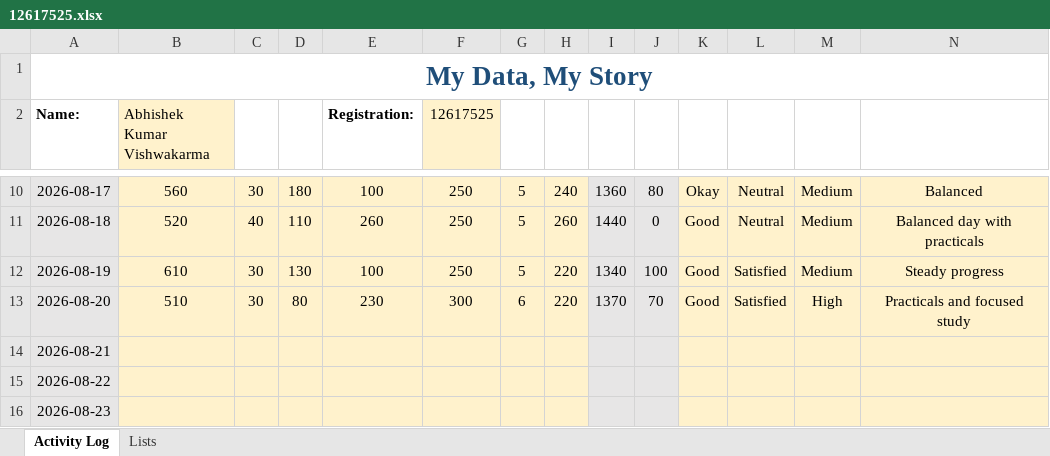
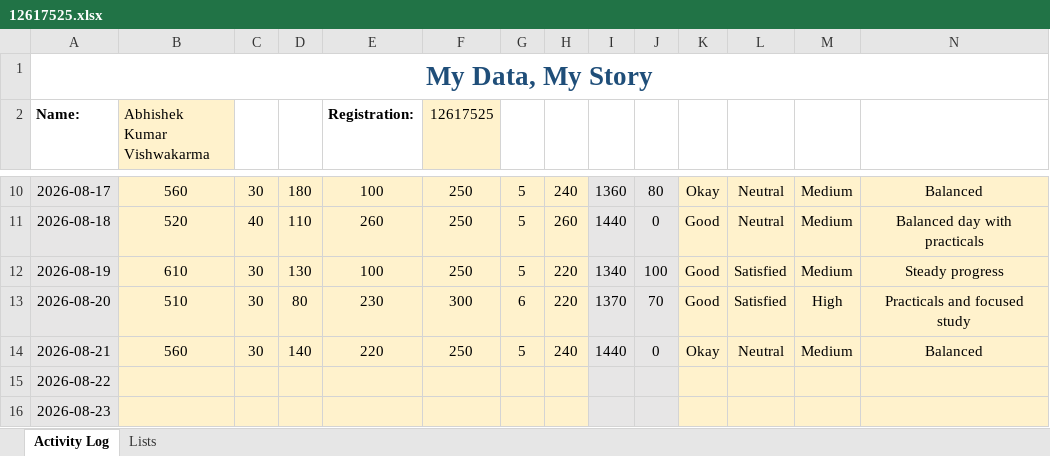
Before and after one commit to abhishekkv087-hub/CAP776, an Excel workbook: data/12617525.xlsx, sheet Activity Log, drawn as a sheet; only a part is shown, gaps mark what is left out; values as stored, in another font and other column widths than the file's, no borders; conditional formats not drawn; the diff names each change by its address in the sheet, - before the commit and + after, or states it on an @@ line.

Commit message:
Update Day 9 activity data

```diff
--- a/data/12617525.xlsx (sheet Activity Log)
+++ b/data/12617525.xlsx (sheet Activity Log)
-B14 (Abhishek Kumar Vishwakarma): (empty)
+B14 (Abhishek Kumar Vishwakarma): 560
-C14: (empty)
+C14: 30
-D14: (empty)
+D14: 140
-E14 (Registration:): (empty)
+E14 (Registration:): 220
-F14 (12617525): (empty)
+F14 (12617525): 250
-G14: (empty)
+G14: 5
-H14: (empty)
+H14: 240
-I14: (empty)
+I14: 1440
-J14: (empty)
+J14: 0
-K14: (empty)
+K14: Okay
-L14: (empty)
+L14: Neutral
-M14: (empty)
+M14: Medium
-N14: (empty)
+N14: Balanced
```
